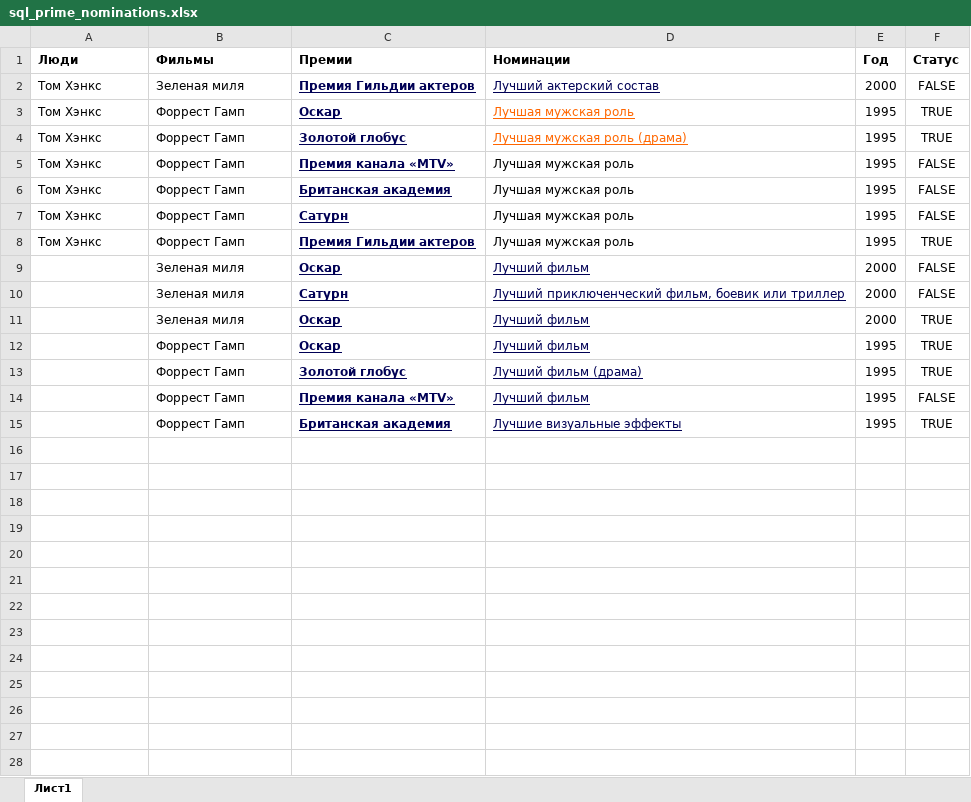
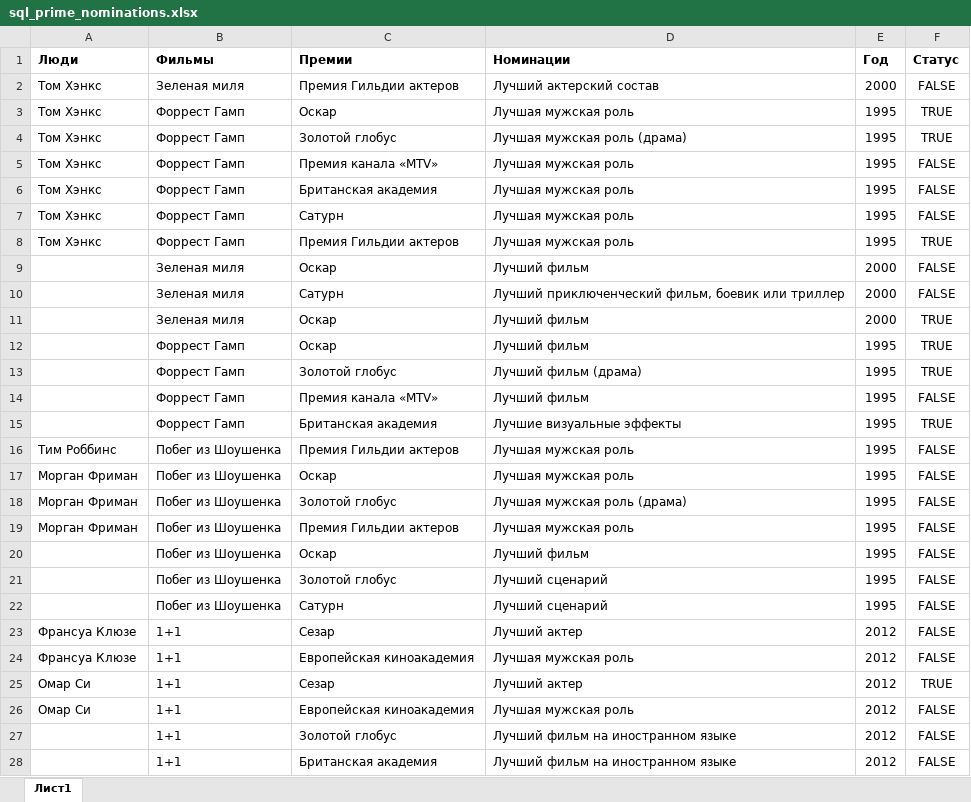
Before and after one commit to miharbm/lab_db, an Excel workbook: xlsx/sql_prime_nominations.xlsx, sheet Лист1, drawn as a sheet; only a part is shown; values as stored, in another font and other column widths than the file's, no borders; charts and pictures not drawn; the diff covers the shown part only; the diff names each change by its address in the sheet, - before the commit and + after, or states it on an @@ line.

Commit message:
Add files via upload

```diff
--- a/xlsx/sql_prime_nominations.xlsx (sheet Лист1)
+++ b/xlsx/sql_prime_nominations.xlsx (sheet Лист1)
-C2:C15 bold: on
+C2:C15 bold: off
-C2:D4 underline: on
+C2:D4 underline: off
-C2:D2 text colour: #000055
+C2:D2 text colour: black
-C3:C8 text colour: #000055
+C3:C8 text colour: black
-D3:D4 text colour: #FF6600
+D3:D4 text colour: black
-C5:C8 underline: on
+C5:C8 underline: off
@@ C9:D15 underline: on → off, text colour: #000055 → black @@
+row 16: Тим Роббинс | Побег из Шоушенка | Премия Гильдии актеров | Лучшая мужская роль | 1995 | FALSE
+row 17: Морган Фриман | Побег из Шоушенка | Оскар | Лучшая мужская роль | 1995 | FALSE
+row 18: Морган Фриман | Побег из Шоушенка | Золотой глобус | Лучшая мужская роль (драма) | 1995 | FALSE
+row 19: Морган Фриман | Побег из Шоушенка | Премия Гильдии актеров | Лучшая мужская роль | 1995 | FALSE
+row 20:  | Побег из Шоушенка | Оскар | Лучший фильм | 1995 | FALSE
+row 21:  | Побег из Шоушенка | Золотой глобус | Лучший сценарий | 1995 | FALSE
+row 22:  | Побег из Шоушенка | Сатурн | Лучший сценарий | 1995 | FALSE
+row 23: Франсуа Клюзе | 1+1 | Сезар | Лучший актер | 2012 | FALSE
+row 24: Франсуа Клюзе | 1+1 | Европейская киноакадемия | Лучшая мужская роль | 2012 | FALSE
+row 25: Омар Си | 1+1 | Сезар | Лучший актер | 2012 | TRUE
+row 26: Омар Си | 1+1 | Европейская киноакадемия | Лучшая мужская роль | 2012 | FALSE
+row 27:  | 1+1 | Золотой глобус | Лучший фильм на иностранном языке | 2012 | FALSE
+row 28:  | 1+1 | Британская академия | Лучший фильм на иностранном языке | 2012 | FALSE
```
Also changed, not shown: 27 added rows elsewhere in this sheet.
